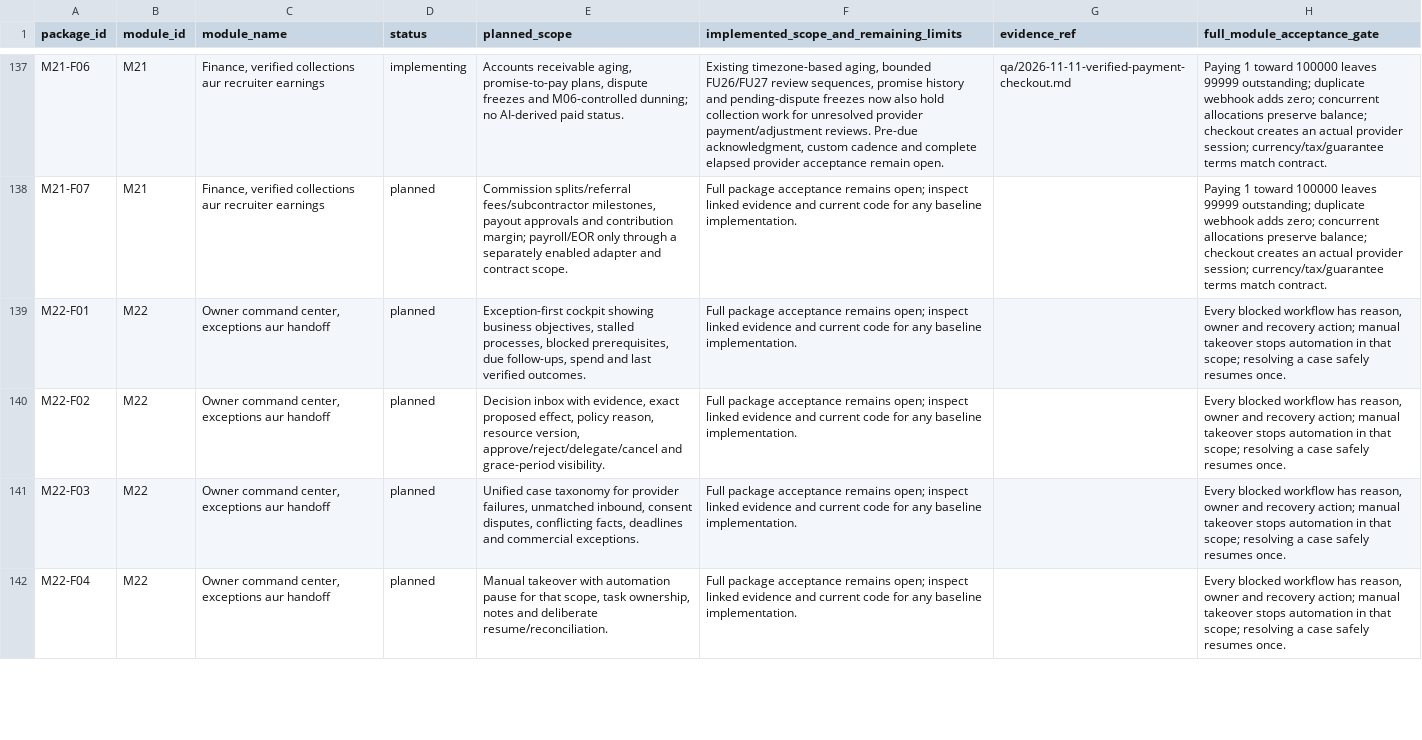
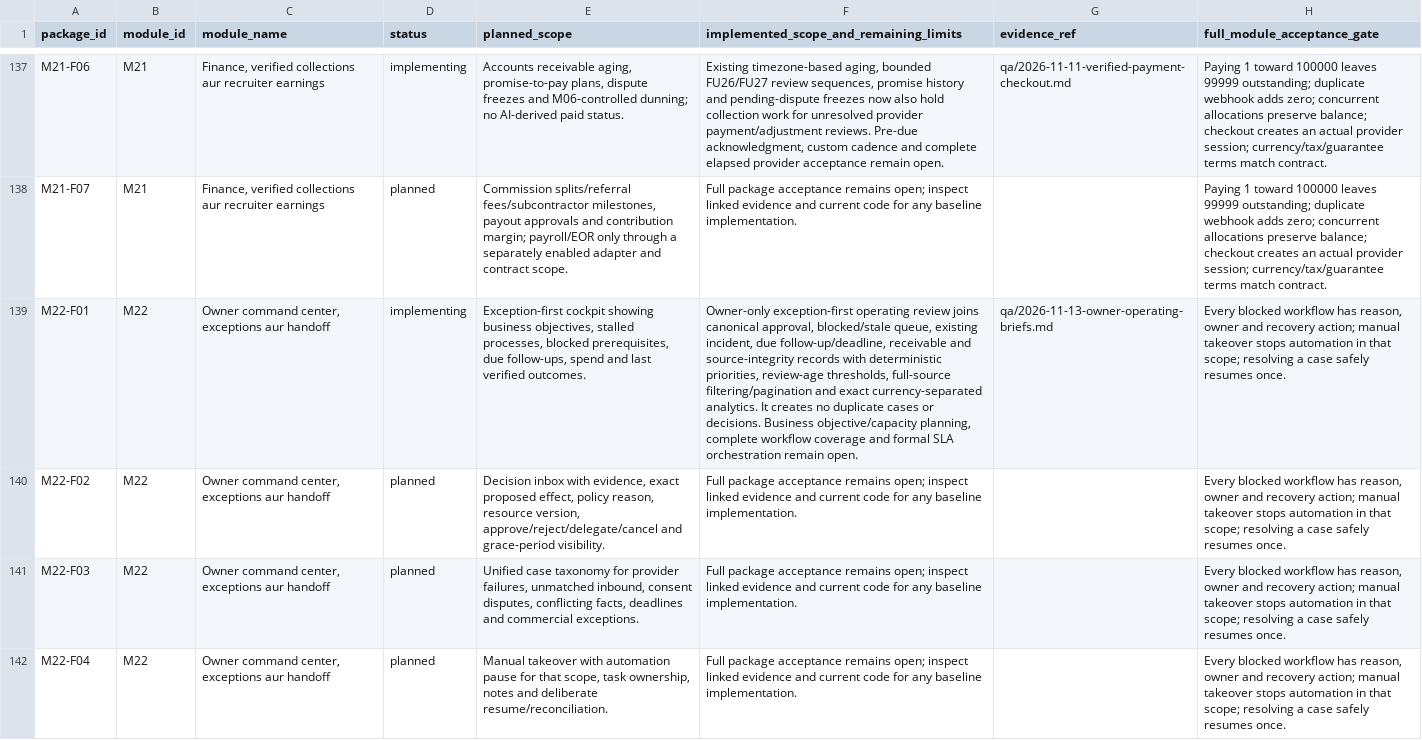
Before and after one commit to sahilk267/freehr-overseas, a CSV file: docs/REMAINING_IMPLEMENTATION_REGISTER.csv, drawn as a sheet; only a part is shown, gaps mark what is left out; the diff covers the shown part only; the diff names each change by its address in the sheet, - before the commit and + after, or states it on an @@ line.

Commit message:
feat: add private owner priorities and scheduled operating briefs

```diff
--- a/docs/REMAINING_IMPLEMENTATION_REGISTER.csv
+++ b/docs/REMAINING_IMPLEMENTATION_REGISTER.csv
-D139 (status): planned
+D139 (status): implementing
-F139: Full package acceptance remains open; inspect linked evidence and current code for any baseline implementation.
+F139: Owner-only exception-first operating review joins canonical approval, blocked/stale queue, existing incident, due follow-up/deadline, receivable and source-integrity records with deterministic priorities, review-age thresholds, full-source filtering/pagination and exact currency-separated analytics. It creates no duplicate cases or decisions. Business objective/capacity planning, complete workflow coverage and formal SLA orchestration remain open.
-G139 (evidence_ref): (empty)
+G139 (evidence_ref): qa/2026-11-13-owner-operating-briefs.md
```
Also changed, not shown: 3 edited cells elsewhere in this file, docs/PHASE_IMPLEMENTATION_TRACKER.csv, docs/freehr-implementation-backlog.csv, 20 other files.
